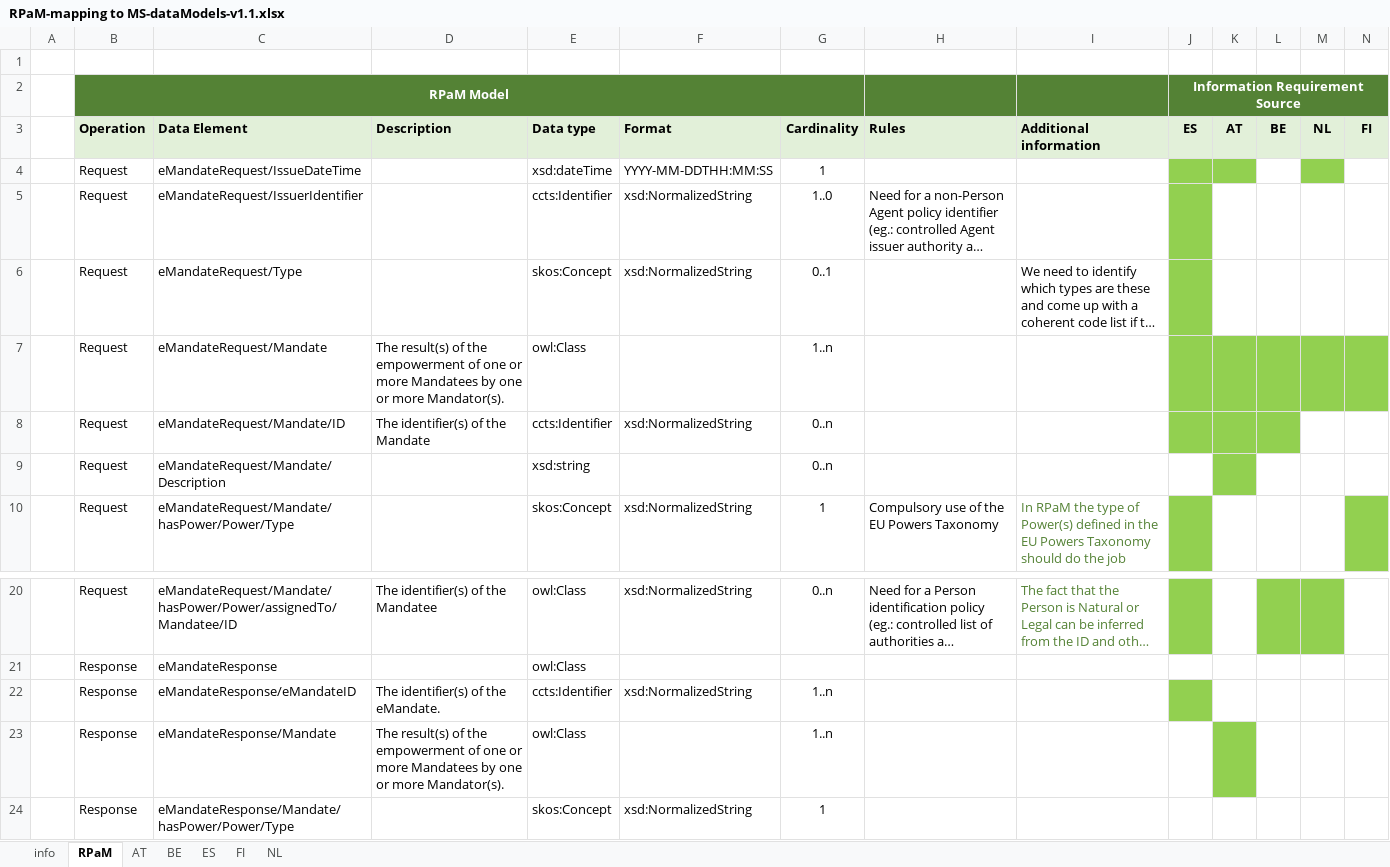
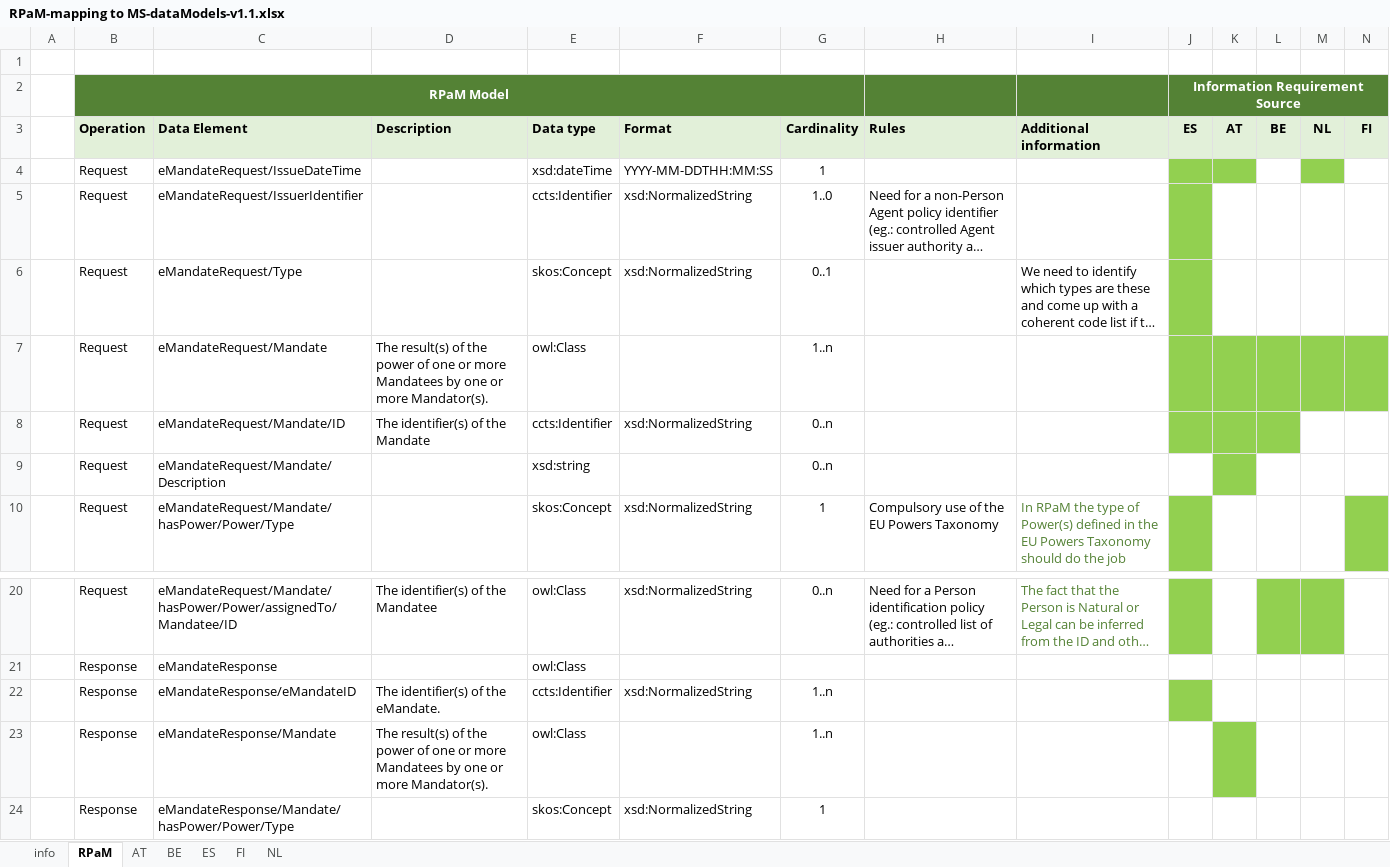
Before and after one commit to everis-rpam/RPaM-Ontology, an Excel workbook: 02-Conceptual_Data_Model/MS-RPaM/RPaM-mapping to MS-dataModels-v1.1.xlsx, sheet RPaM, drawn as a sheet; only a part is shown, gaps mark what is left out; long unchanged cells end in …; values as stored, in another font and other column widths than the file's, no borders; the diff names each change by its address in the sheet, - before the commit and + after, or states it on an @@ line.

```diff
--- a/02-Conceptual_Data_Model/MS-RPaM/RPaM-mapping to MS-dataModels-v1.1.xlsx (sheet RPaM)
+++ b/02-Conceptual_Data_Model/MS-RPaM/RPaM-mapping to MS-dataModels-v1.1.xlsx (sheet RPaM)
-D7 (Description): …of the empowerment of one…
+D7 (Description): …of the power of one…
-D23 (Description): …of the empowerment of one…
+D23 (Description): …of the power of one…
```
Also changed, not shown: sheet ES, sheet AT, sheet FI, sheet NL, 1 other file.
